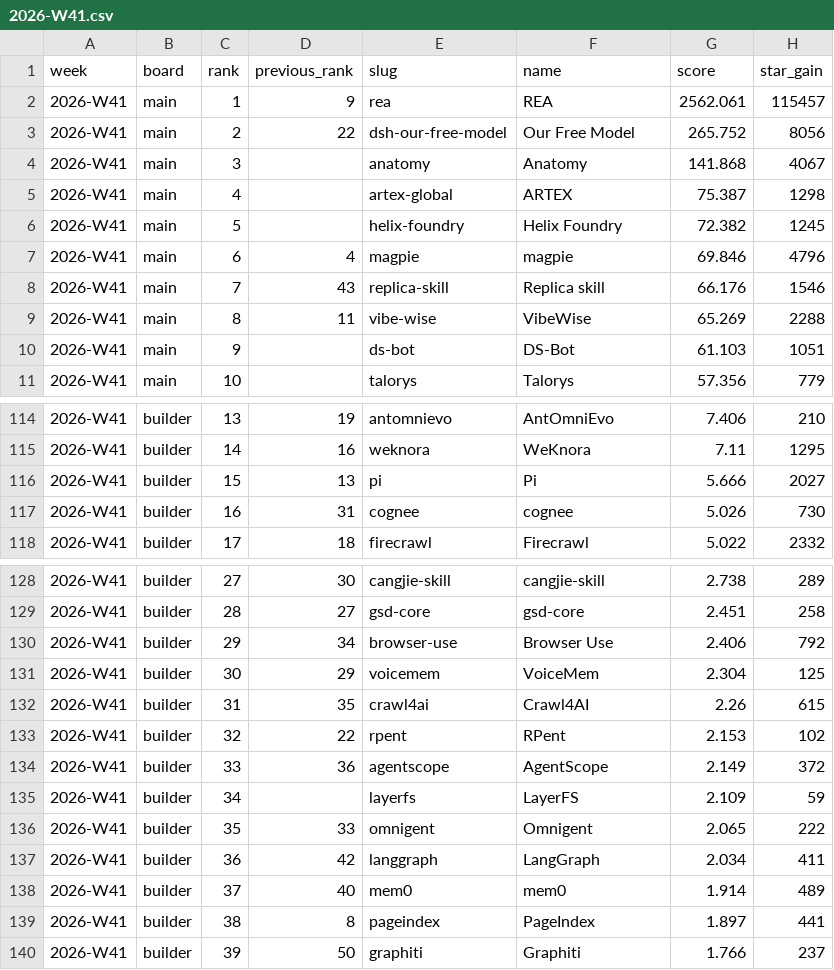
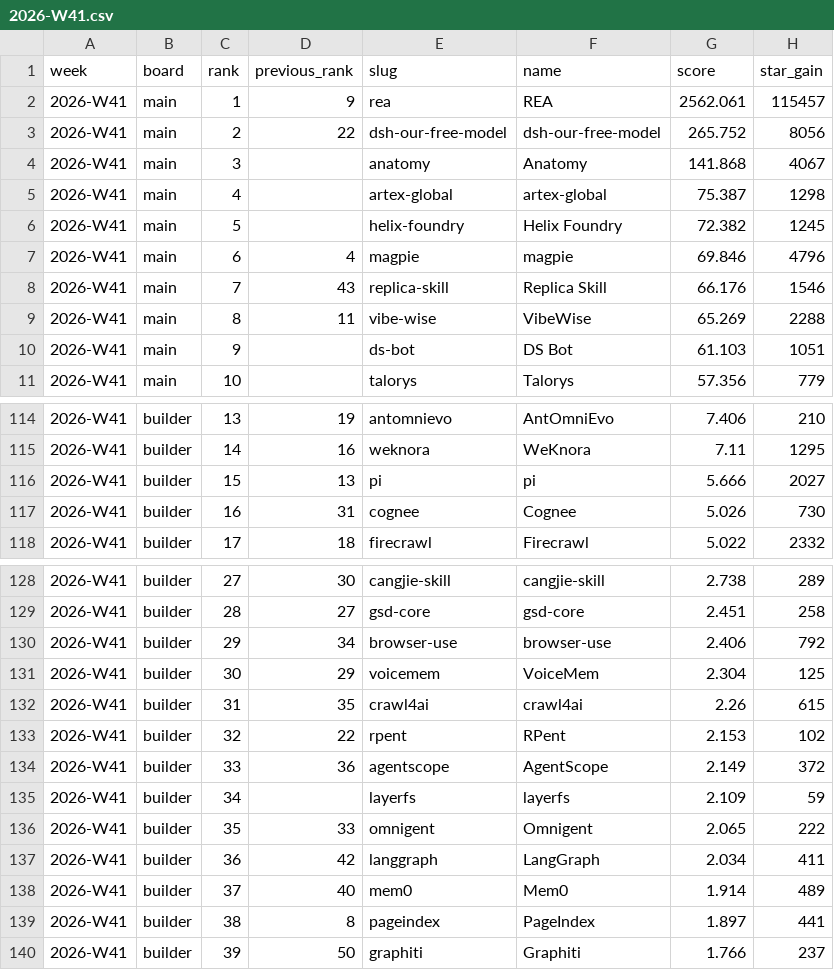
Before and after one commit to viralagent-si/viralagent-data, a CSV file: leaderboards/2026-W41.csv, drawn as a sheet; only a part is shown, gaps mark what is left out; the diff covers the shown part only; the diff names each change by its address in the sheet, - before the commit and + after, or states it on an @@ line.

```diff
--- a/leaderboards/2026-W41.csv
+++ b/leaderboards/2026-W41.csv
-F3 (name): Our Free Model
+F3 (name): dsh-our-free-model
-F5 (name): ARTEX
+F5 (name): artex-global
-F8 (name): Replica skill
+F8 (name): Replica Skill
-F10 (name): DS-Bot
+F10 (name): DS Bot
-F116 (name): Pi
+F116 (name): pi
-F117 (name): cognee
+F117 (name): Cognee
-F130 (name): Browser Use
+F130 (name): browser-use
-F132 (name): Crawl4AI
+F132 (name): crawl4ai
-F135 (name): LayerFS
+F135 (name): layerfs
-F138 (name): mem0
+F138 (name): Mem0
```
Also changed, not shown: 6 edited cells elsewhere in this file, leaderboards/2026-W40.csv, leaderboards/2026-W42.csv, 6 other files.
